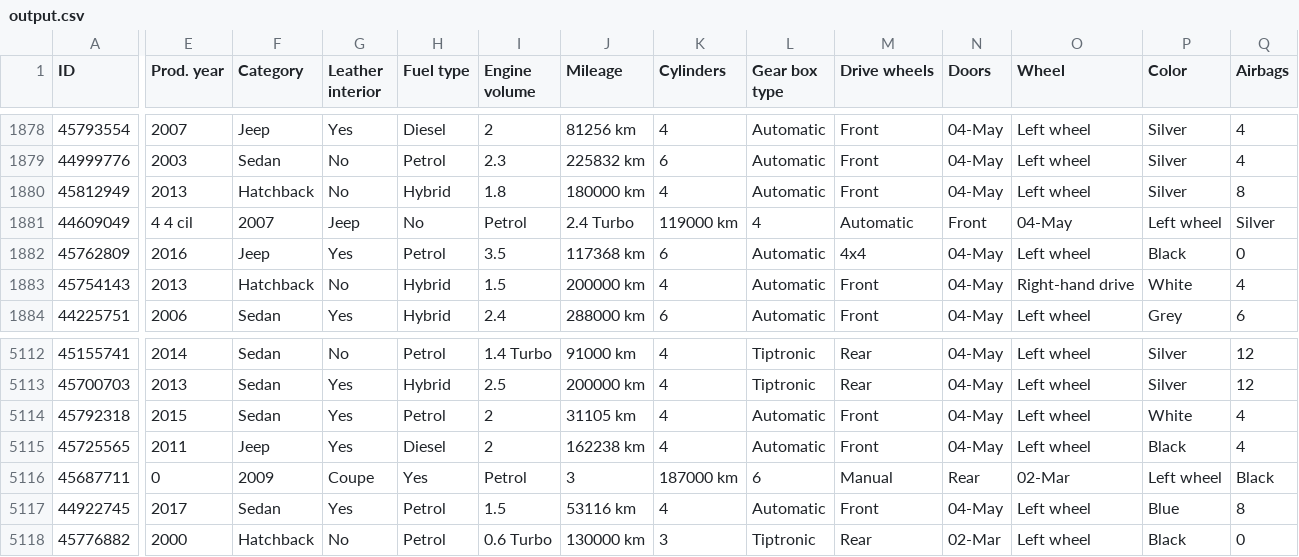
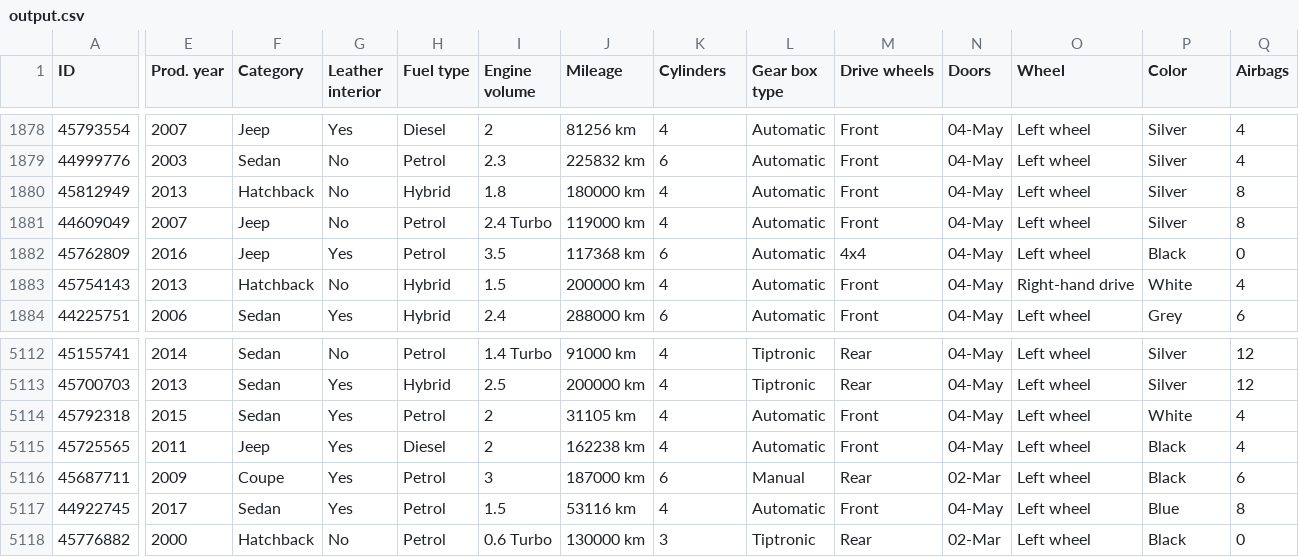
Before and after one commit to PNair05/TAMUHack, a CSV file: output.csv, drawn as a sheet; only a part is shown, gaps mark what is left out; the diff covers the shown part only; the diff names each change by its address in the sheet, - before the commit and + after, or states it on an @@ line.

```diff
--- a/output.csv
+++ b/output.csv
-E1881 (Prod. year): 4 4 cil
+E1881 (Prod. year): 2007
-F1881 (Category): 2007
+F1881 (Category): Jeep
-G1881 (Leather interior): Jeep
+G1881 (Leather interior): No
-H1881 (Fuel type): No
+H1881 (Fuel type): Petrol
-I1881 (Engine volume): Petrol
+I1881 (Engine volume): 2.4 Turbo
-J1881 (Mileage): 2.4 Turbo
+J1881 (Mileage): 119000 km
-K1881 (Cylinders): 119000 km
+K1881 (Cylinders): 4
-L1881 (Gear box type): 4
+L1881 (Gear box type): Automatic
-M1881 (Drive wheels): Automatic
+M1881 (Drive wheels): Front
-N1881 (Doors): Front
+N1881 (Doors): 04-May
-O1881 (Wheel): 04-May
+O1881 (Wheel): Left wheel
-P1881 (Color): Left wheel
+P1881 (Color): Silver
-Q1881 (Airbags): Silver
+Q1881 (Airbags): 8
-E5116 (Prod. year): 0
+E5116 (Prod. year): 2009
-F5116 (Category): 2009
+F5116 (Category): Coupe
-G5116 (Leather interior): Coupe
+G5116 (Leather interior): Yes
-H5116 (Fuel type): Yes
+H5116 (Fuel type): Petrol
-I5116 (Engine volume): Petrol
+I5116 (Engine volume): 3
-J5116 (Mileage): 3
+J5116 (Mileage): 187000 km
-K5116 (Cylinders): 187000 km
+K5116 (Cylinders): 6
-L5116 (Gear box type): 6
+L5116 (Gear box type): Manual
-M5116 (Drive wheels): Manual
+M5116 (Drive wheels): Rear
-N5116 (Doors): Rear
+N5116 (Doors): 02-Mar
-O5116 (Wheel): 02-Mar
+O5116 (Wheel): Left wheel
-P5116 (Color): Left wheel
+P5116 (Color): Black
-Q5116 (Airbags): Black
+Q5116 (Airbags): 6
```
Also changed, not shown: 2 edited cells elsewhere in this file, 2 other files.
